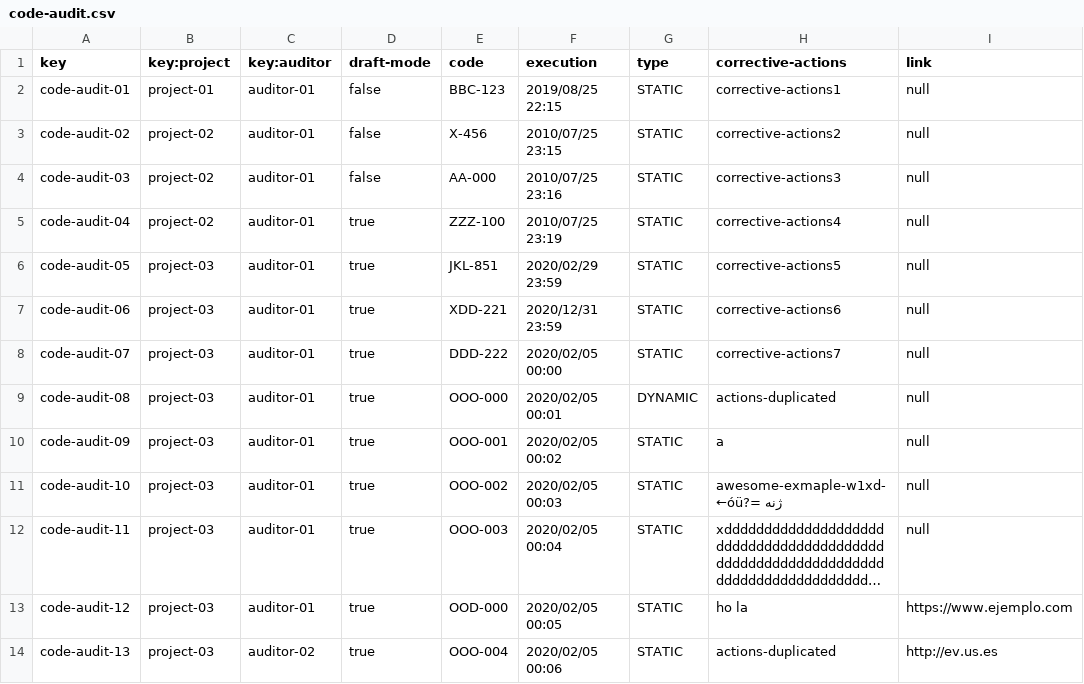
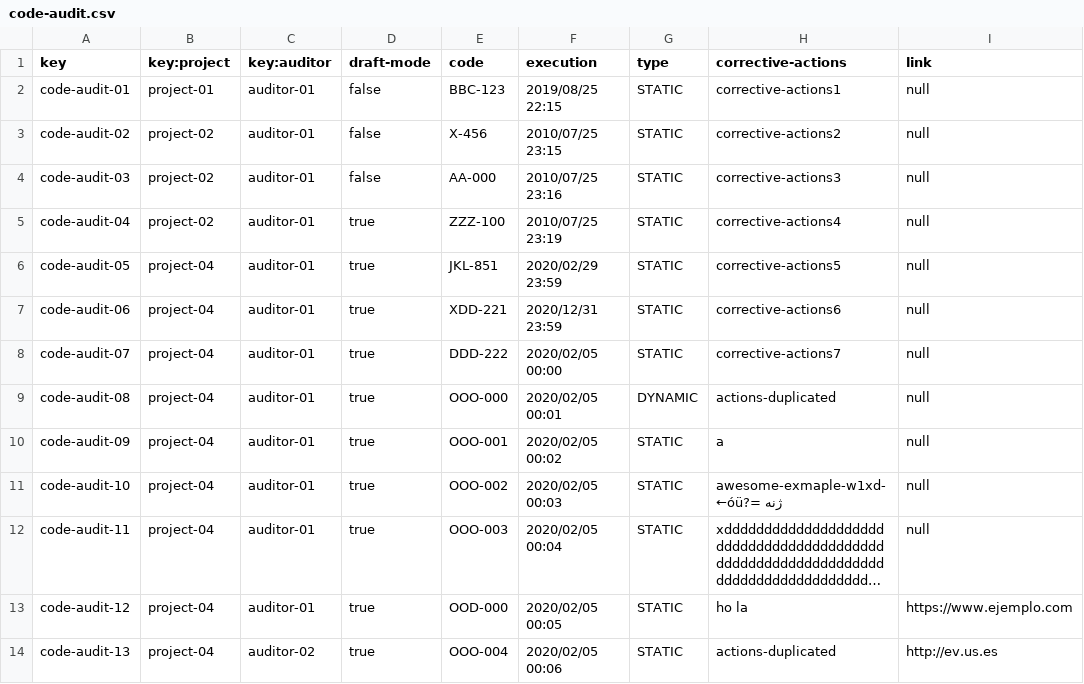
Before and after one commit to luchersol/Acme-SF-D03, a CSV file: src/main/webapp/WEB-INF/resources/sample-data/code-audit.csv, drawn as a sheet; only a part is shown; long unchanged cells end in …; the diff names each change by its address in the sheet, - before the commit and + after, or states it on an @@ line.

```diff
--- a/src/main/webapp/WEB-INF/resources/sample-data/code-audit.csv
+++ b/src/main/webapp/WEB-INF/resources/sample-data/code-audit.csv
-B6:B14 (key:project): project-03
+B6:B14 (key:project): project-04
```
Also changed, not shown: 8 other files.
